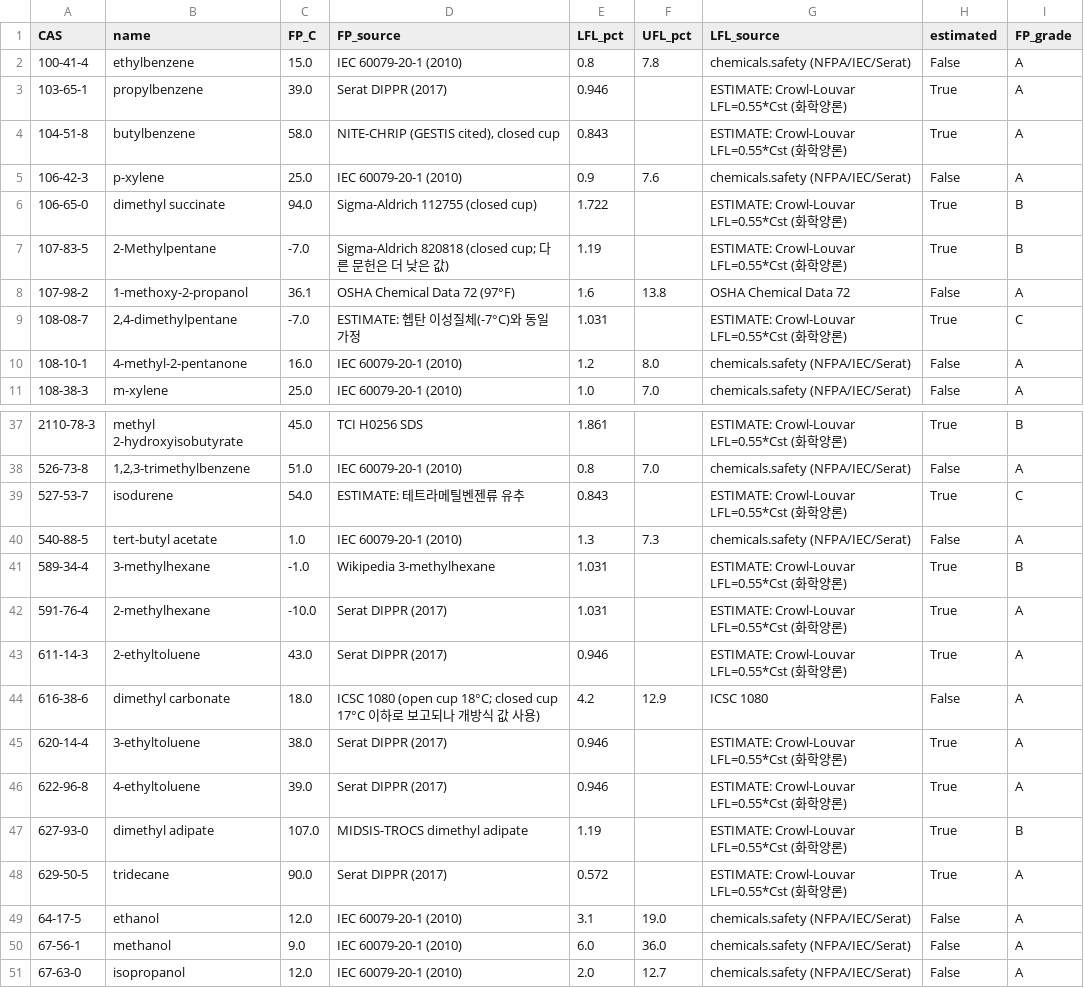
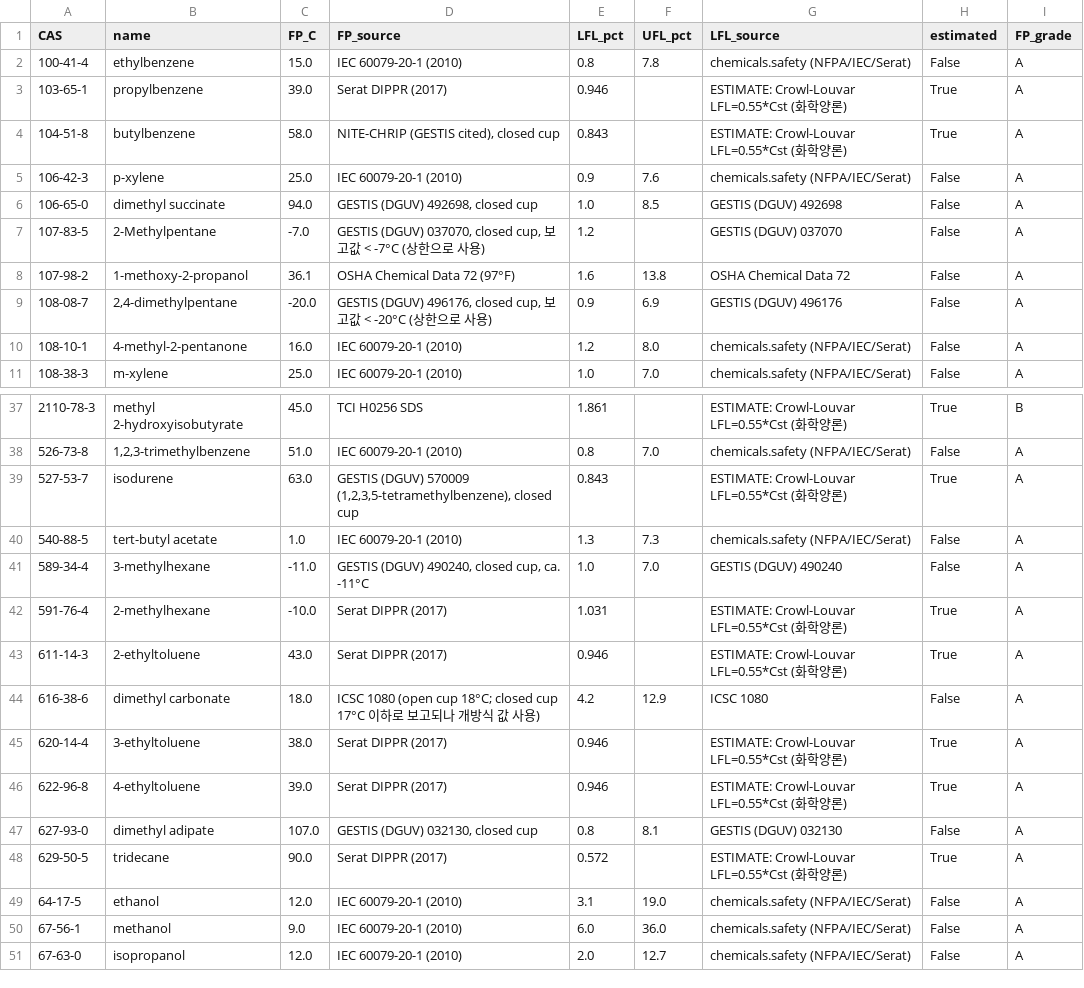
Before and after one commit to goindoll97-cloud/fire, a CSV file: research/korean_thinners_271/v2/data/pure_flammability.csv, drawn as a sheet; only a part is shown, gaps mark what is left out; the diff covers the shown part only.

```diff
--- a/research/korean_thinners_271/v2/data/pure_flammability.csv
+++ b/research/korean_thinners_271/v2/data/pure_flammability.csv
@@ -5,6 +5,6 @@
 106-42-3,p-xylene,25.0,IEC 60079-20-1 (2010),0.9,7.6,chemicals.safety (NFPA/IEC/Serat),False,A
-106-65-0,dimethyl succinate,94.0,Sigma-Aldrich 112755 (closed cup),1.722,,ESTIMATE: Crowl-Louvar LFL=0.55*Cst (화학양론),True,B
-107-83-5,2-Methylpentane,-7.0,Sigma-Aldrich 820818 (closed cup; 다른 문헌은 더 낮은 값),1.19,,ESTIMATE: Crowl-Louvar LFL=0.55*Cst (화학양론),True,B
+106-65-0,dimethyl succinate,94.0,"GESTIS (DGUV) 492698, closed cup",1.0,8.5,GESTIS (DGUV) 492698,False,A
+107-83-5,2-Methylpentane,-7.0,"GESTIS (DGUV) 037070, closed cup, 보고값 < -7°C (상한으로 사용)",1.2,,GESTIS (DGUV) 037070,False,A
 107-98-2,1-methoxy-2-propanol,36.1,OSHA Chemical Data 72 (97°F),1.6,13.8,OSHA Chemical Data 72,False,A
-108-08-7,"2,4-dimethylpentane",-7.0,ESTIMATE: 헵탄 이성질체(-7°C)와 동일 가정,1.031,,ESTIMATE: Crowl-Louvar LFL=0.55*Cst (화학양론),True,C
+108-08-7,"2,4-dimethylpentane",-20.0,"GESTIS (DGUV) 496176, closed cup, 보고값 < -20°C (상한으로 사용)",0.9,6.9,GESTIS (DGUV) 496176,False,A
 108-10-1,4-methyl-2-pentanone,16.0,IEC 60079-20-1 (2010),1.2,8.0,chemicals.safety (NFPA/IEC/Serat),False,A
@@ -38,5 +38,5 @@
 526-73-8,"1,2,3-trimethylbenzene",51.0,IEC 60079-20-1 (2010),0.8,7.0,chemicals.safety (NFPA/IEC/Serat),False,A
-527-53-7,isodurene,54.0,ESTIMATE: 테트라메틸벤젠류 유추,0.843,,ESTIMATE: Crowl-Louvar LFL=0.55*Cst (화학양론),True,C
+527-53-7,isodurene,63.0,"GESTIS (DGUV) 570009 (1,2,3,5-tetramethylbenzene), closed cup",0.843,,ESTIMATE: Crowl-Louvar LFL=0.55*Cst (화학양론),True,A
 540-88-5,tert-butyl acetate,1.0,IEC 60079-20-1 (2010),1.3,7.3,chemicals.safety (NFPA/IEC/Serat),False,A
-589-34-4,3-methylhexane,-1.0,Wikipedia 3-methylhexane,1.031,,ESTIMATE: Crowl-Louvar LFL=0.55*Cst (화학양론),True,B
+589-34-4,3-methylhexane,-11.0,"GESTIS (DGUV) 490240, closed cup, ca. -11°C",1.0,7.0,GESTIS (DGUV) 490240,False,A
 591-76-4,2-methylhexane,-10.0,Serat DIPPR (2017),1.031,,ESTIMATE: Crowl-Louvar LFL=0.55*Cst (화학양론),True,A
@@ -46,3 +46,3 @@
 622-96-8,4-ethyltoluene,39.0,Serat DIPPR (2017),0.946,,ESTIMATE: Crowl-Louvar LFL=0.55*Cst (화학양론),True,A
-627-93-0,dimethyl adipate,107.0,MIDSIS-TROCS dimethyl adipate,1.19,,ESTIMATE: Crowl-Louvar LFL=0.55*Cst (화학양론),True,B
+627-93-0,dimethyl adipate,107.0,"GESTIS (DGUV) 032130, closed cup",0.8,8.1,GESTIS (DGUV) 032130,False,A
 629-50-5,tridecane,90.0,Serat DIPPR (2017),0.572,,ESTIMATE: Crowl-Louvar LFL=0.55*Cst (화학양론),True,A
```
Also changed, not shown: 9 edited cells elsewhere in this file, research/korean_thinners_271/v2/data/flash_source_todo.csv, research/korean_thinners_271/v2/results/core/core_product_table_HANNA.csv, 24 other files.
